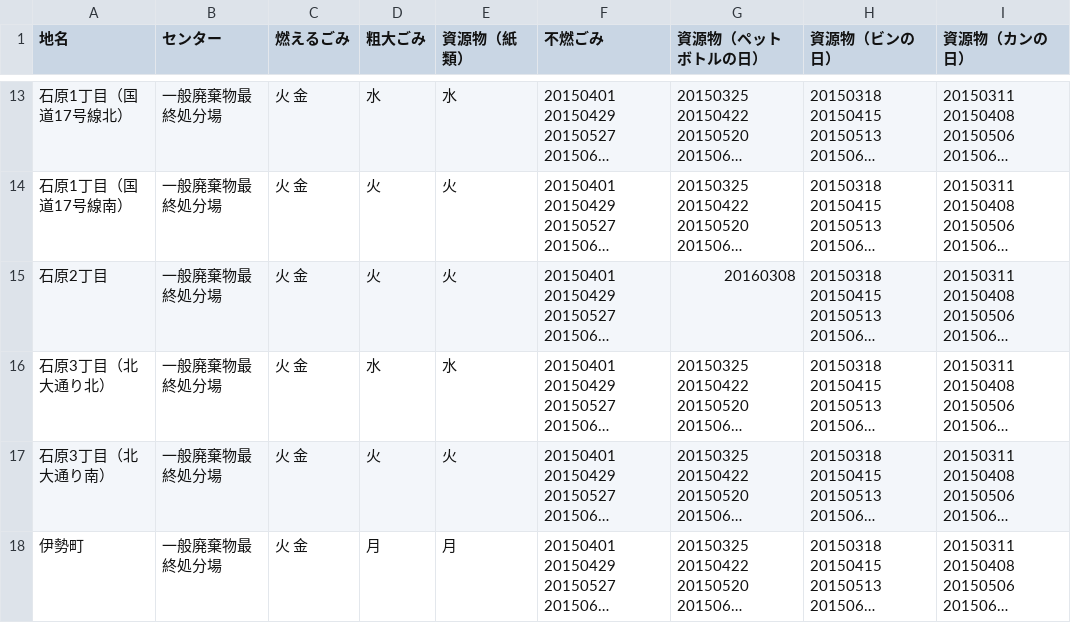
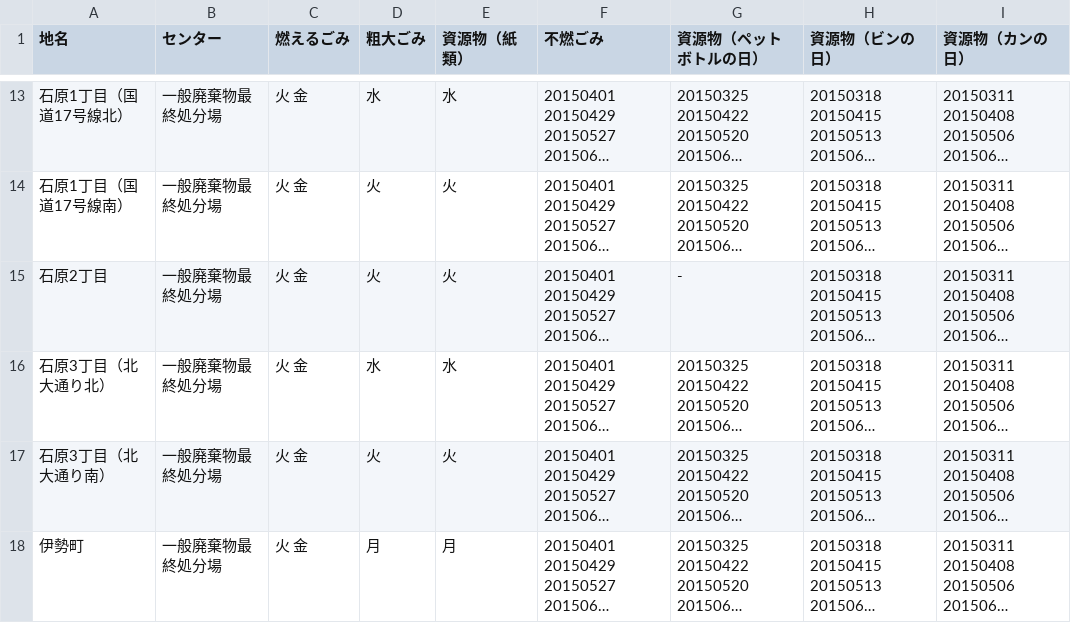
Before and after one commit to 50saisatte/5374, a CSV file: data/area_days.csv, drawn as a sheet; only a part is shown, gaps mark what is left out; long unchanged cells end in …; the diff names each change by its address in the sheet, - before the commit and + after, or states it on an @@ line.

Commit message:
Update area_days.csv

```diff
--- a/data/area_days.csv
+++ b/data/area_days.csv
-G15 (資源物（ペットボトルの日）): 20160308
+G15 (資源物（ペットボトルの日）): -
```
